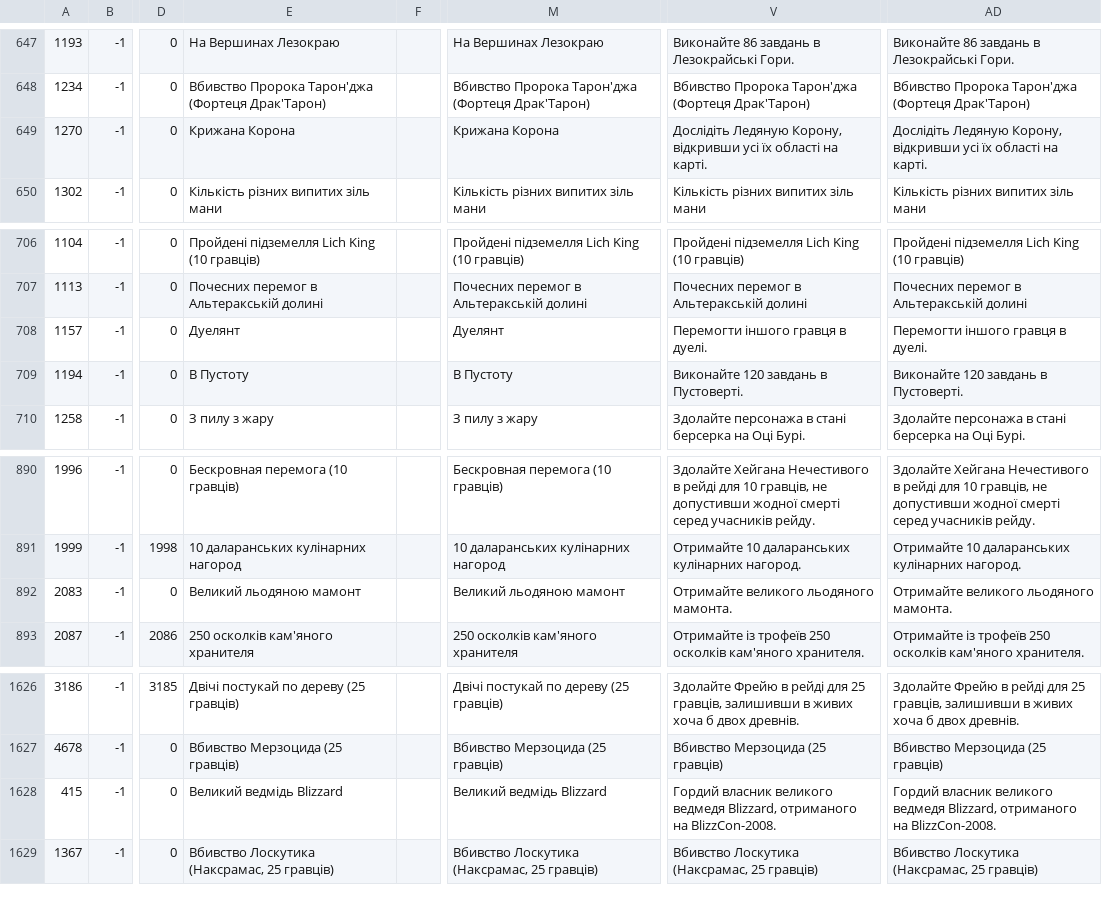
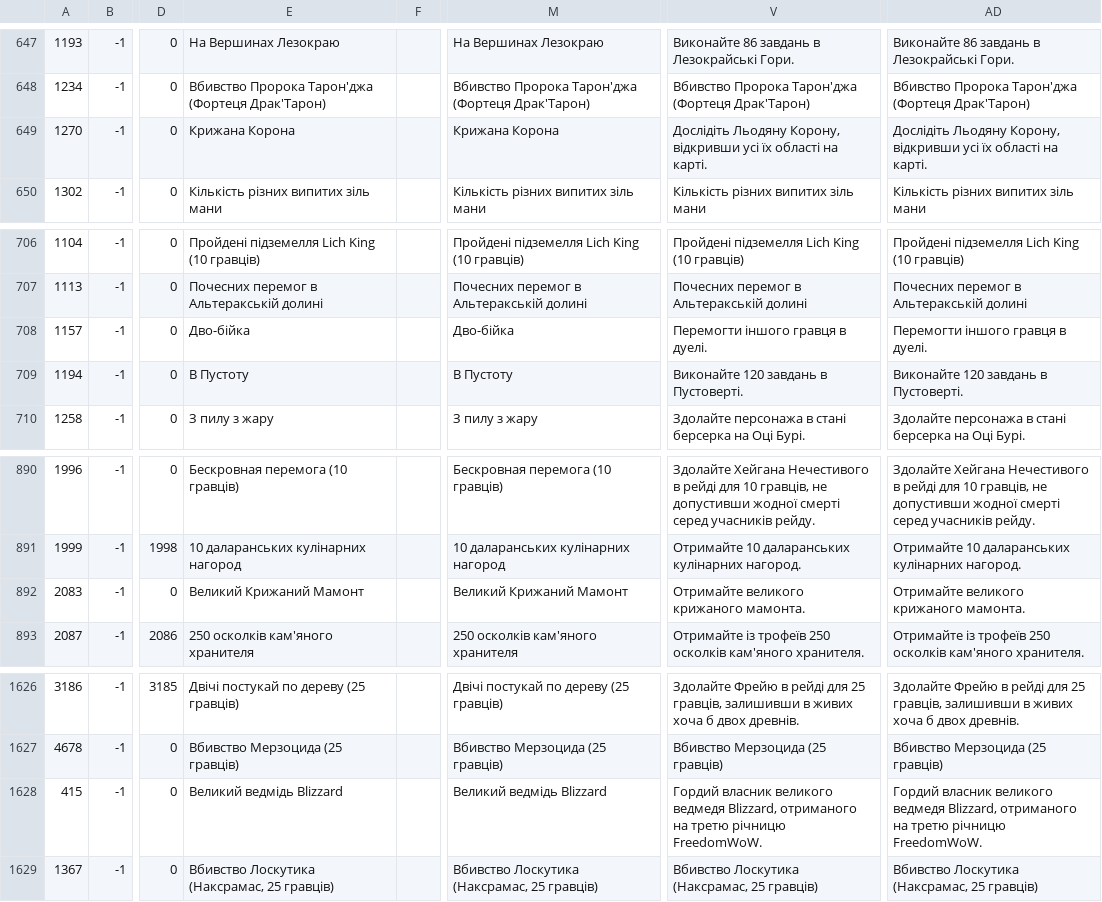
Before and after one commit to Area51ua/WoTLK-3.3.5.12340-UA, a CSV file: Achievement.dbc.csv, drawn as a sheet; only a part is shown, gaps mark what is left out; the diff names each change by its address in the sheet, - before the commit and + after, or states it on an @@ line.

```diff
--- a/Achievement.dbc.csv
+++ b/Achievement.dbc.csv
-V649: Дослідіть Ледяную Корону, відкривши…
+V649: Дослідіть Льодяну Корону, відкривши…
-AD649: Дослідіть Ледяную Корону, відкривши…
+AD649: Дослідіть Льодяну Корону, відкривши…
-E708: Дуелянт
+E708: Дво-бійка
-M708: Дуелянт
+M708: Дво-бійка
-E892: Великий льодяною мамонт
+E892: Великий Крижаний Мамонт
-M892: Великий льодяною мамонт
+M892: Великий Крижаний Мамонт
-V892: Отримайте великого льодяного мамонта.
+V892: Отримайте великого крижаного мамонта.
-AD892: Отримайте великого льодяного мамонта.
+AD892: Отримайте великого крижаного мамонта.
-V1628: …отриманого на BlizzCon-2008.
+V1628: …отриманого на третю річницю FreedomWoW.
-AD1628: …отриманого на BlizzCon-2008.
+AD1628: …отриманого на третю річницю FreedomWoW.
```
Also changed, not shown: MailTemplate.dbc.csv, 3 other files.
